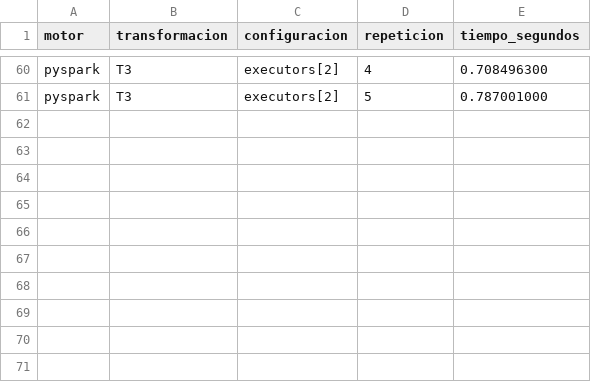
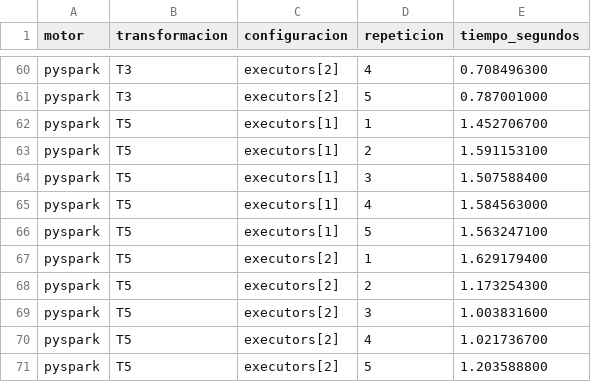
Before and after one commit to ffarinangog2/pe-u4-spark-equipo-c, a CSV file: resultados/tiempos_crudos.csv, drawn as a sheet; only a part is shown, gaps mark what is left out.

Commit message:
Villamarin: agregar escalado T5 con 1 y 2 executors

```diff
--- a/resultados/tiempos_crudos.csv
+++ b/resultados/tiempos_crudos.csv
@@ -61 +61,11 @@ pyspark,T3,executors[2],4,0.708496300
 pyspark,T3,executors[2],5,0.787001000
+pyspark,T5,executors[1],1,1.452706700
+pyspark,T5,executors[1],2,1.591153100
+pyspark,T5,executors[1],3,1.507588400
+pyspark,T5,executors[1],4,1.584563000
+pyspark,T5,executors[1],5,1.563247100
+pyspark,T5,executors[2],1,1.629179400
+pyspark,T5,executors[2],2,1.173254300
+pyspark,T5,executors[2],3,1.003831600
+pyspark,T5,executors[2],4,1.021736700
+pyspark,T5,executors[2],5,1.203588800
```
Also changed, not shown: resultados/tiempos_resumen.csv.
